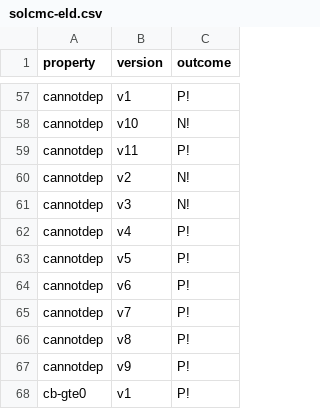
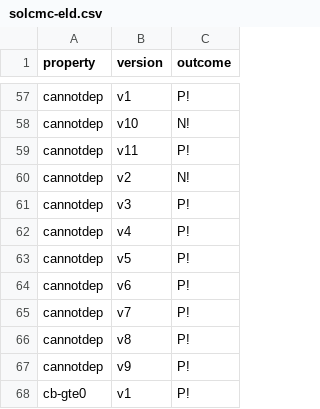
Before and after one commit to Eic17H/contracts-verification-benchmark, a CSV file: contracts/zerotoken_bet/solcmc-eld.csv, drawn as a sheet; only a part is shown, gaps mark what is left out.

```diff
--- a/contracts/zerotoken_bet/solcmc-eld.csv
+++ b/contracts/zerotoken_bet/solcmc-eld.csv
@@ -60,3 +60,3 @@ cannotdep,v11,P!
 cannotdep,v2,N!
-cannotdep,v3,N!
+cannotdep,v3,P!
 cannotdep,v4,P!
```
Also changed, not shown: contracts/zerotoken_bet/certora.csv, contracts/zerotoken_bet/certora/out.csv, 5 other files.
